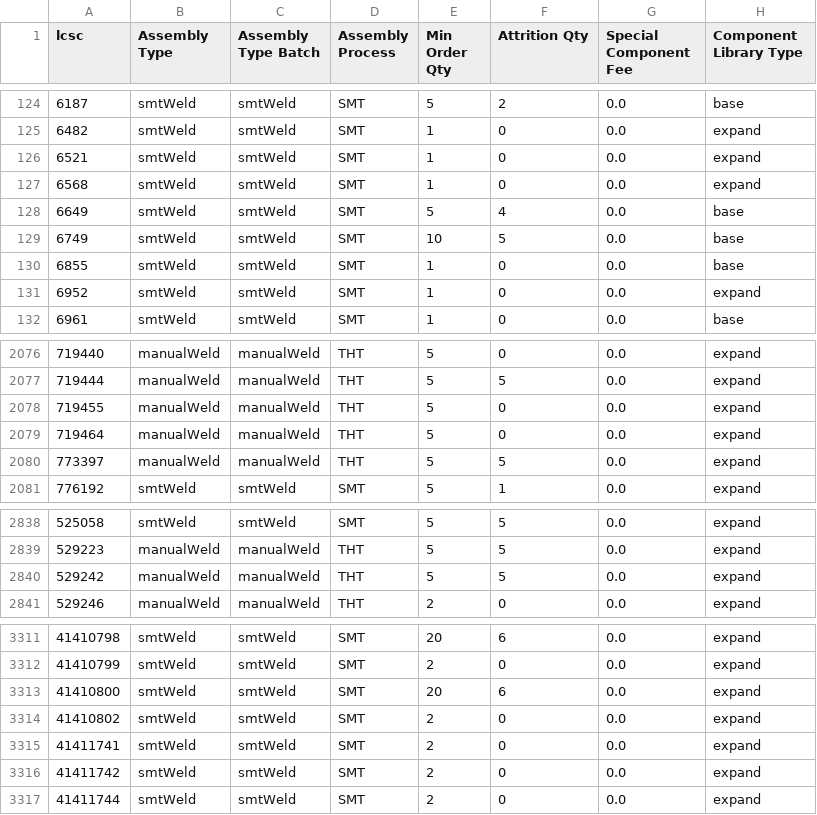
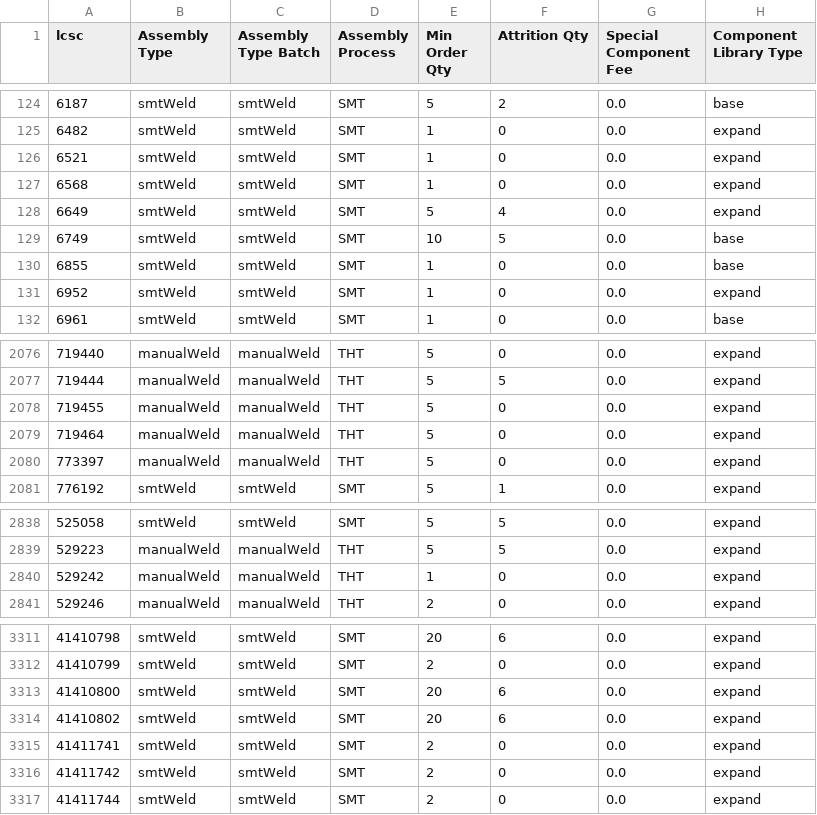
Before and after one commit to CDFER/jlcpcb-parts-database, a CSV file: scraped/assembly-details.csv, drawn as a sheet; only a part is shown, gaps mark what is left out; the diff covers the shown part only.

```diff
--- a/scraped/assembly-details.csv
+++ b/scraped/assembly-details.csv
@@ -127,3 +127,3 @@ lcsc,Assembly Type,Assembly Type Batch,Assembly Process,Min Order Qty,Attrition
 6568,smtWeld,smtWeld,SMT,1,0,0.0,expand
-6649,smtWeld,smtWeld,SMT,5,4,0.0,base
+6649,smtWeld,smtWeld,SMT,5,4,0.0,expand
 6749,smtWeld,smtWeld,SMT,10,5,0.0,base
@@ -2079,3 +2079,3 @@ lcsc,Assembly Type,Assembly Type Batch,Assembly Process,Min Order Qty,Attrition
 719464,manualWeld,manualWeld,THT,5,0,0.0,expand
-773397,manualWeld,manualWeld,THT,5,5,0.0,expand
+773397,manualWeld,manualWeld,THT,5,0,0.0,expand
 776192,smtWeld,smtWeld,SMT,5,1,0.0,expand
@@ -2839,3 +2839,3 @@ lcsc,Assembly Type,Assembly Type Batch,Assembly Process,Min Order Qty,Attrition
 529223,manualWeld,manualWeld,THT,5,5,0.0,expand
-529242,manualWeld,manualWeld,THT,5,5,0.0,expand
+529242,manualWeld,manualWeld,THT,1,0,0.0,expand
 529246,manualWeld,manualWeld,THT,2,0,0.0,expand
@@ -3313,3 +3313,3 @@ lcsc,Assembly Type,Assembly Type Batch,Assembly Process,Min Order Qty,Attrition
 41410800,smtWeld,smtWeld,SMT,20,6,0.0,expand
-41410802,smtWeld,smtWeld,SMT,2,0,0.0,expand
+41410802,smtWeld,smtWeld,SMT,20,6,0.0,expand
 41411741,smtWeld,smtWeld,SMT,2,0,0.0,expand
```
Also changed, not shown: 1 added row and 9 edited cells elsewhere in this file, scraped/ComponentList.csv.
